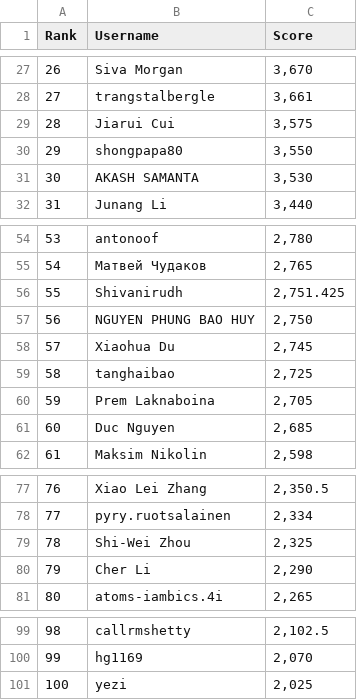
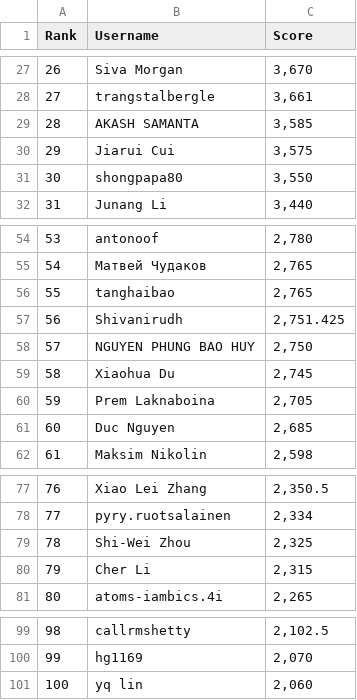
Before and after one commit to silvermete0r/deepml-top, a CSV file: leaderboard.csv, drawn as a sheet; only a part is shown, gaps mark what is left out; removed rows and columns are numbered as before the commit, all else as after; the diff covers the shown part only; the diff names each change by its address in the sheet, - before the commit and + after, or states it on an @@ line.

```diff
--- a/leaderboard.csv
+++ b/leaderboard.csv
@@ column A (Rank) renumbered between rows 11 and 59 @@
+row 29: 28 | AKASH SAMANTA | 3,585
-row 31: 30 | AKASH SAMANTA | 3,530
+row 56: 55 | tanghaibao | 2,765
-row 59: 58 | tanghaibao | 2,725
-C80 (Score): 2,290
+C80 (Score): 2,315
-row 101: 100 | yezi | 2,025
+row 101: 100 | yq lin | 2,060
```
Also changed, not shown: 4 added rows, 4 removed rows and 6 edited cells elsewhere in this file, 2 other files.
